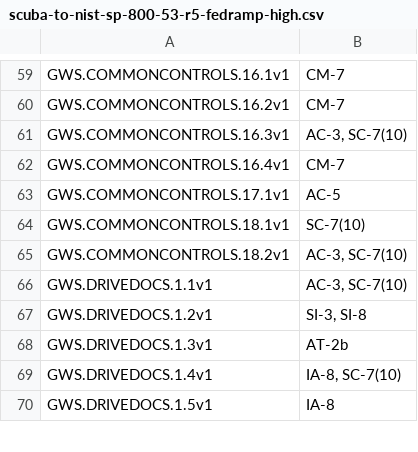
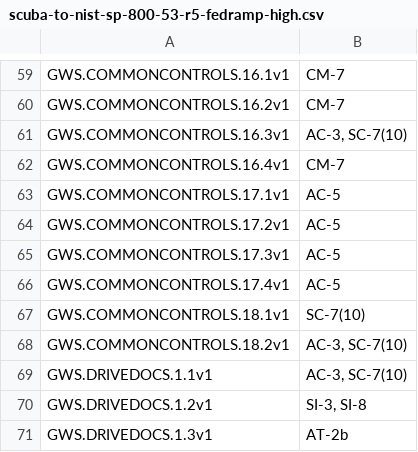
Before and after one commit to cisagov/ScubaGoggles, a CSV file: scubagoggles/mappings/scuba-to-nist-sp-800-53-r5-fedramp-high.csv, drawn as a sheet; only a part is shown, gaps mark what is left out; the shorter side is filled out with more unchanged rows.

```diff
--- a/scubagoggles/mappings/scuba-to-nist-sp-800-53-r5-fedramp-high.csv
+++ b/scubagoggles/mappings/scuba-to-nist-sp-800-53-r5-fedramp-high.csv
@@ -63,2 +63,5 @@ GWS.COMMONCONTROLS.16.4v1,CM-7
 GWS.COMMONCONTROLS.17.1v1,AC-5
+GWS.COMMONCONTROLS.17.2v1,AC-5
+GWS.COMMONCONTROLS.17.3v1,AC-5
+GWS.COMMONCONTROLS.17.4v1,AC-5
 GWS.COMMONCONTROLS.18.1v1,SC-7(10)
```
Also changed, not shown: 2 other files.
